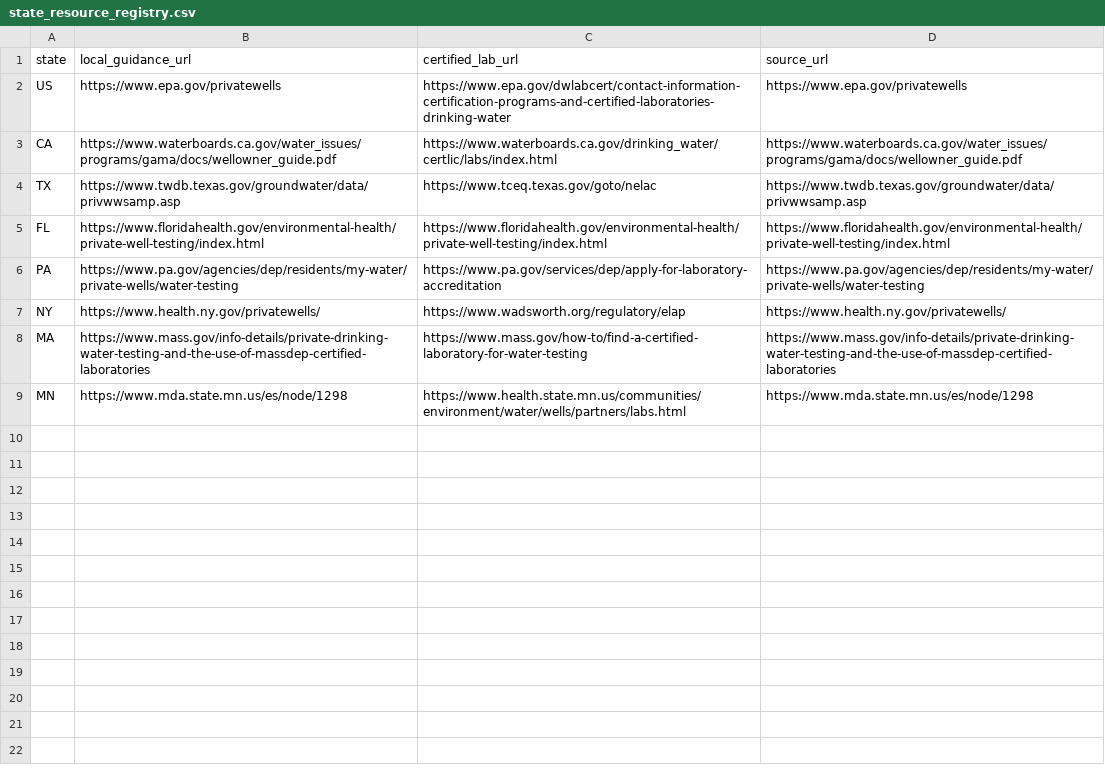
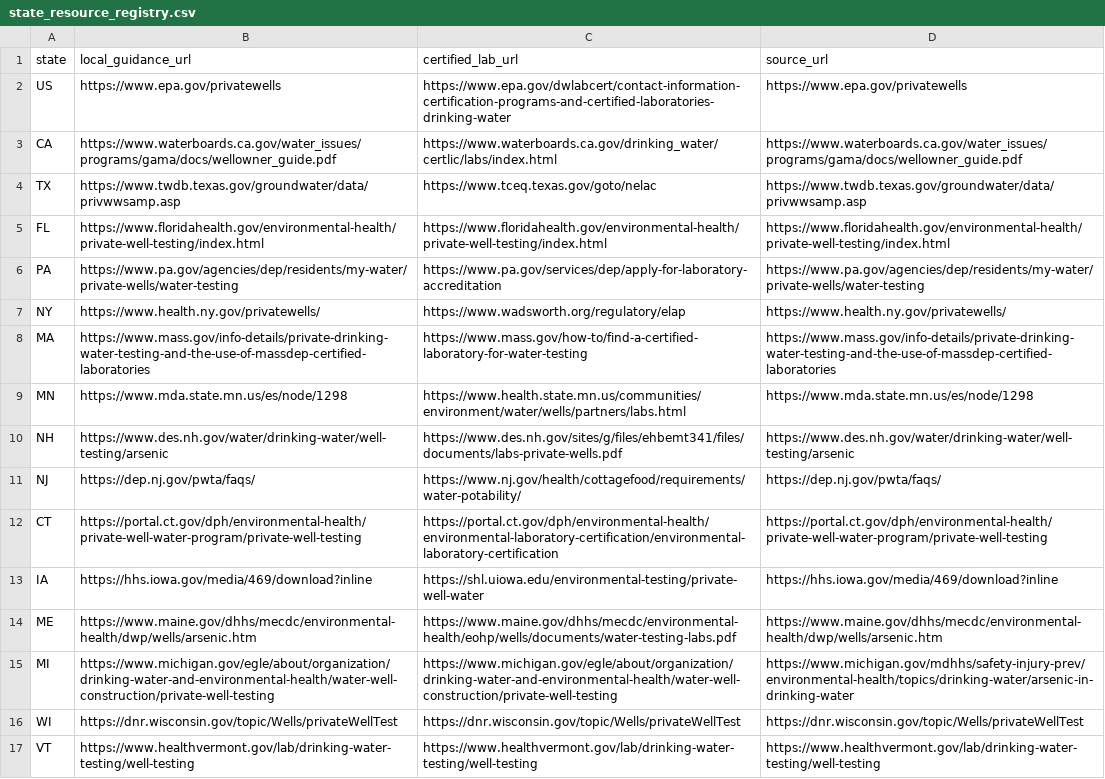
Before and after one commit to ichbinhyeok/wellwater, a CSV file: data/registry/state_resource_registry.csv, drawn as a sheet; the diff names each change by its address in the sheet, - before the commit and + after, or states it on an @@ line.

```diff
--- a/data/registry/state_resource_registry.csv
+++ b/data/registry/state_resource_registry.csv
+row 10: NH | https://www.des.nh.gov/water/drinking-water/well-testing/arsenic | https://www.des.nh.gov/sites/g/files/ehbemt341/files/documents/labs-private-wells.pdf | https://www.des.nh.gov/water/drinking-water/well-testing/arsenic
+row 11: NJ | https://dep.nj.gov/pwta/faqs/ | https://www.nj.gov/health/cottagefood/requirements/water-potability/ | https://dep.nj.gov/pwta/faqs/
+row 12: CT | https://portal.ct.gov/dph/environmental-health/private-well-water-program/private-well-testing | https://portal.ct.gov/dph/environmental-health/environmental-laboratory-certification/environmental-laboratory-certification | https://portal.ct.gov/dph/environmental-health/private-well-water-program/private-well-testing
+row 13: IA | https://hhs.iowa.gov/media/469/download?inline | https://shl.uiowa.edu/environmental-testing/private-well-water | https://hhs.iowa.gov/media/469/download?inline
+row 14: ME | https://www.maine.gov/dhhs/mecdc/environmental-health/dwp/wells/arsenic.htm | https://www.maine.gov/dhhs/mecdc/environmental-health/eohp/wells/documents/water-testing-labs.pdf | https://www.maine.gov/dhhs/mecdc/environmental-health/dwp/wells/arsenic.htm
+row 15: MI | https://www.michigan.gov/egle/about/organization/drinking-water-and-environmental-health/water-well-construction/private-well-testing | https://www.michigan.gov/egle/about/organization/drinking-water-and-environmental-health/water-well-construction/private-well-testing | https://www.michigan.gov/mdhhs/safety-injury-prev/environmental-health/topics/drinking-water/arsenic-in-drinking-water
+row 16: WI | https://dnr.wisconsin.gov/topic/Wells/privateWellTest | https://dnr.wisconsin.gov/topic/Wells/privateWellTest | https://dnr.wisconsin.gov/topic/Wells/privateWellTest
+row 17: VT | https://www.healthvermont.gov/lab/drinking-water-testing/well-testing | https://www.healthvermont.gov/lab/drinking-water-testing/well-testing | https://www.healthvermont.gov/lab/drinking-water-testing/well-testing
```
Also changed, not shown: 54 other files.
